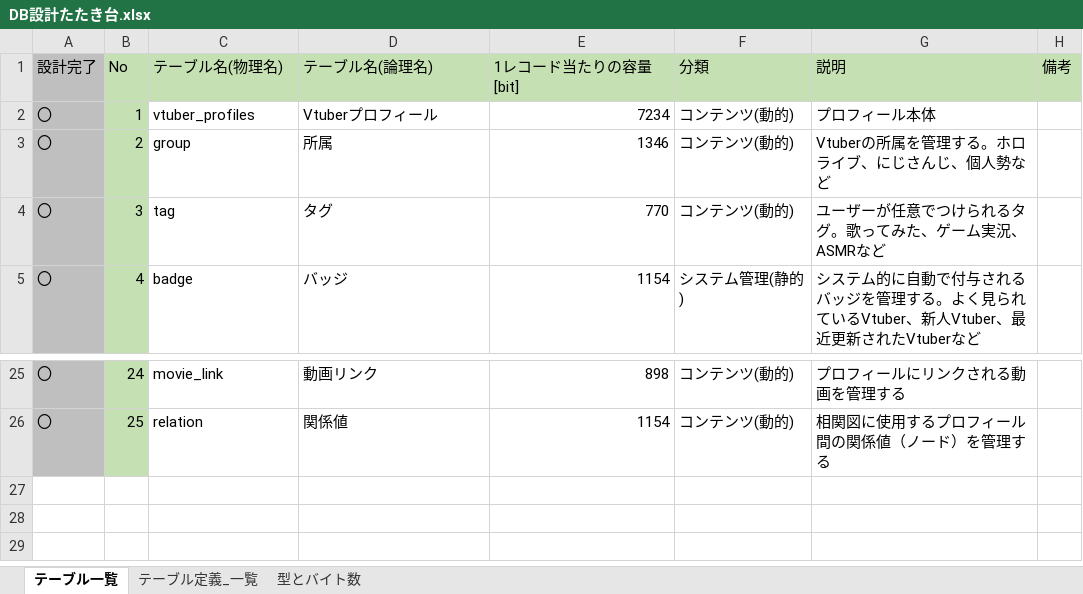
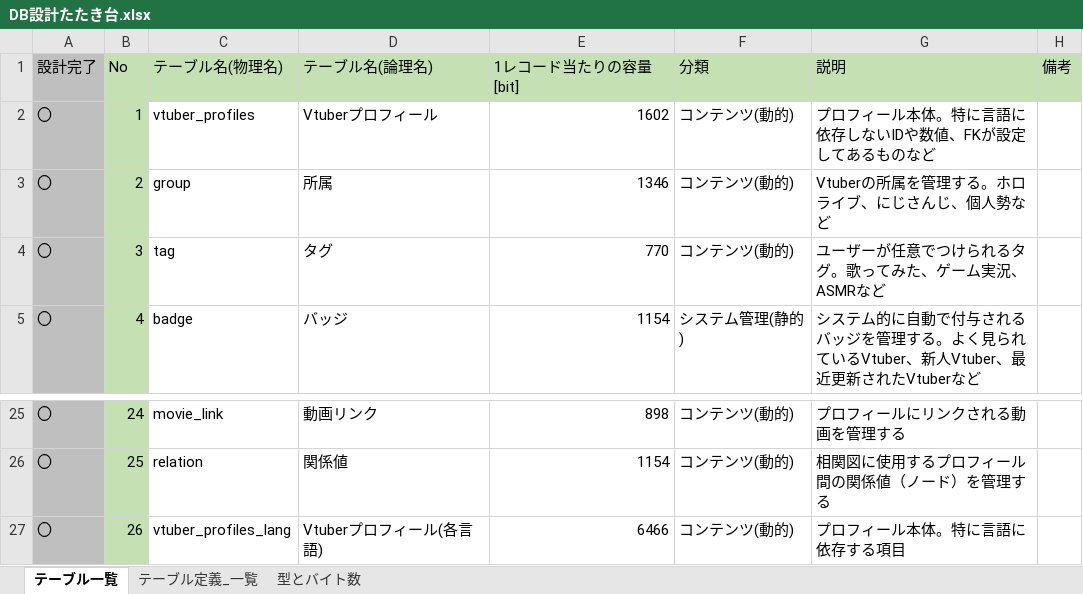
Before and after one commit to Soranoana/VtuberMeikan, an Excel workbook: .design/DB/DB設計たたき台.xlsx, sheet テーブル一覧, drawn as a sheet; only a part is shown, gaps mark what is left out; values as stored, in another font and other column widths than the file's, no borders; the diff names each change by its address in the sheet, - before the commit and + after, or states it on an @@ line.

```diff
--- a/.design/DB/DB設計たたき台.xlsx (sheet テーブル一覧)
+++ b/.design/DB/DB設計たたき台.xlsx (sheet テーブル一覧)
-E2 (1レコード当たりの容量[bit]): 7234
+E2 (1レコード当たりの容量[bit]): 1602
-G2 (説明): プロフィール本体
+G2 (説明): プロフィール本体。特に言語に依存しないIDや数値、FKが設定してあるものなど
+row 27: 〇 | 26 | vtuber_profiles_lang | Vtuberプロフィール(各言語) | 6466 | コンテンツ(動的) | プロフィール本体。特に言語に依存する項目
```
Also changed, not shown: sheet テーブル定義_一覧, sheet 型とバイト数, formulas that keep their value.
